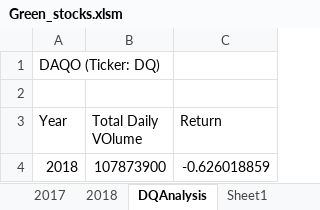
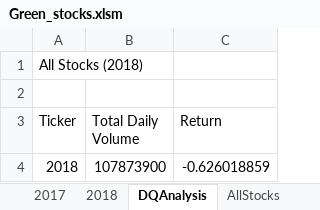
Before and after one commit to swtdew/Stock_Analysis, an Excel workbook: Green_stocks.xlsm, sheet DQAnalysis, drawn as a sheet; values as stored, in another font and other column widths than the file's, no borders; the diff names each change by its address in the sheet, - before the commit and + after, or states it on an @@ line.

```diff
--- a/Green_stocks.xlsm (sheet DQAnalysis)
+++ b/Green_stocks.xlsm (sheet DQAnalysis)
+sheet tab: AllStocks
-A1 (Ticker): DAQO (Ticker: DQ)
+A1 (Ticker): All Stocks (2018)
-A3: Year
+A3: Ticker
-B3: Total Daily VOlume
+B3: Total Daily Volume
```
Also changed, not shown: sheet 2018, sheet Sheet1.
